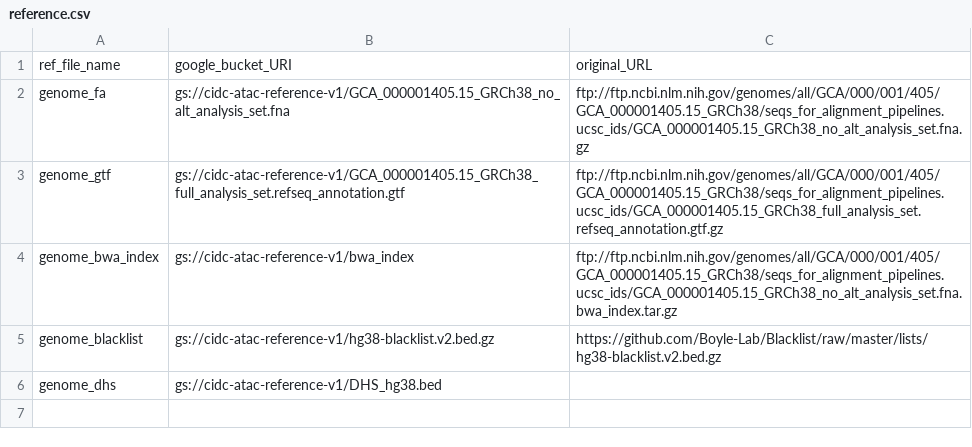
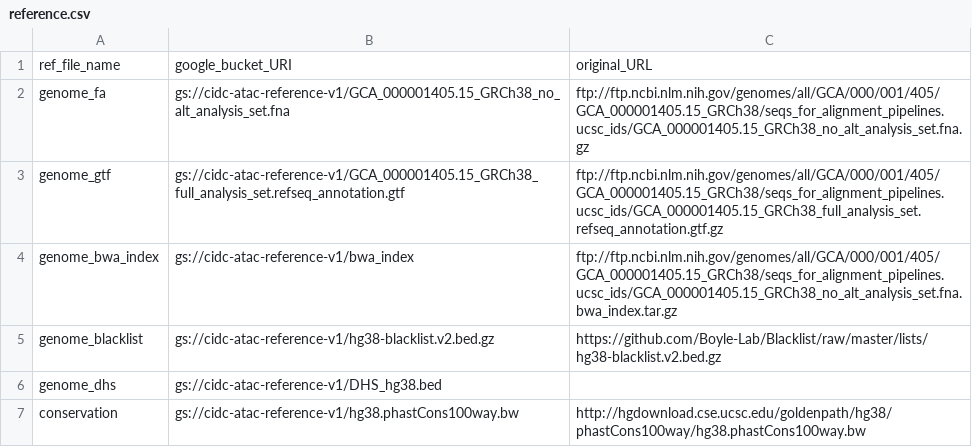
Before and after one commit to NCI-CIDC/cidc_atacseq2_releases, a CSV file: config/reference.csv, drawn as a sheet; the diff names each change by its address in the sheet, - before the commit and + after, or states it on an @@ line.

Commit message:
WIP First commit for conservation. untested.

```diff
--- a/config/reference.csv
+++ b/config/reference.csv
+row 7: conservation | gs://cidc-atac-reference-v1/hg38.phastCons100way.bw | http://hgdownload.cse.ucsc.edu/goldenpath/hg38/phastCons100way/hg38.phastCons100way.bw
```
Also changed, not shown: 7 other files.
